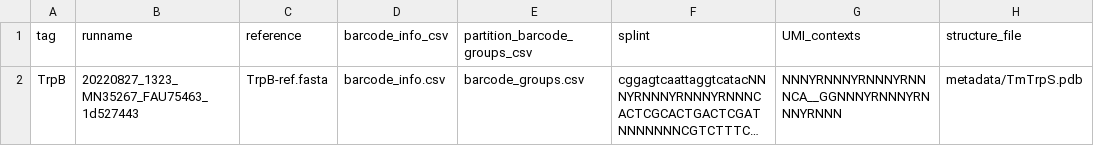
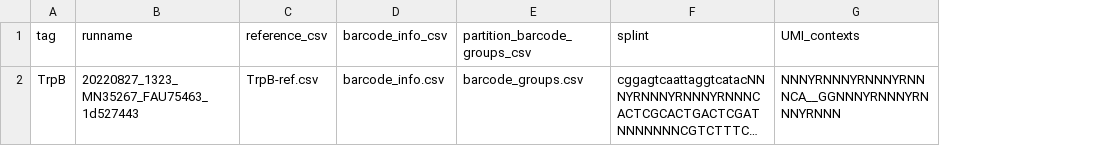
Before and after one commit to gordonrix/maple, a CSV file: example_working_directory/metadata/tags.csv, drawn as a sheet; long unchanged cells end in …; removed rows and columns are numbered as before the commit, all else as after; the diff names each change by its address in the sheet, - before the commit and + after, or states it on an @@ line.

Commit message:
Update configuration and documentation for multi-reference support
- Add medaka_use_gpu parameter to config
- Add distribution_split_by_reference parameter
- Update example tags.csv with reference_csv column
- Create example reference CSV with multiple references
- Document new multi-reference parameters in CONFIGURATION.md
- Update requirements.yaml for compatibility

```diff
--- a/example_working_directory/metadata/tags.csv
+++ b/example_working_directory/metadata/tags.csv
-column C (reference), row 2: TrpB-ref.fasta
+column C (reference_csv), row 2: TrpB-ref.csv
-column H (structure_file), row 2: metadata/TmTrpS.pdb
```
Also changed, not shown: example_working_directory/metadata/TrpB-ref.csv, 3 other files.
